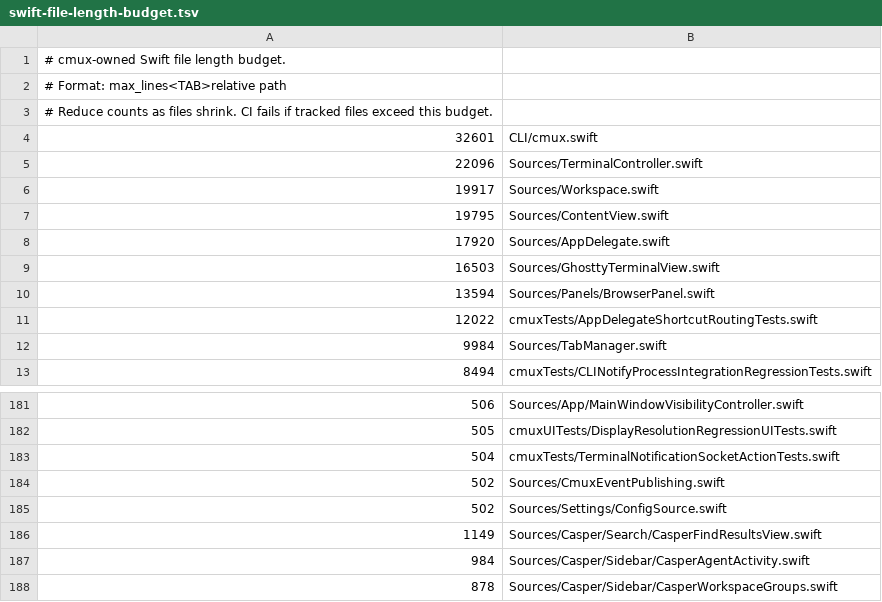
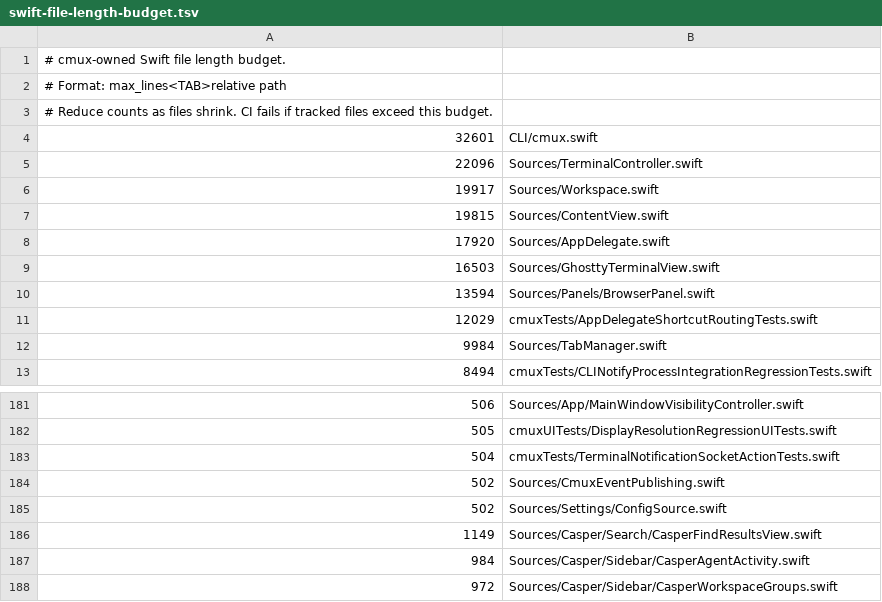
Before and after one commit to heyitaki/casper, a TSV file: .github/swift-file-length-budget.tsv, drawn as a sheet; only a part is shown, gaps mark what is left out.

```diff
--- a/.github/swift-file-length-budget.tsv
+++ b/.github/swift-file-length-budget.tsv
@@ -6,3 +6,3 @@
 19917	Sources/Workspace.swift
-19795	Sources/ContentView.swift
+19815	Sources/ContentView.swift
 17920	Sources/AppDelegate.swift
@@ -10,3 +10,3 @@
 13594	Sources/Panels/BrowserPanel.swift
-12022	cmuxTests/AppDelegateShortcutRoutingTests.swift
+12029	cmuxTests/AppDelegateShortcutRoutingTests.swift
 9984	Sources/TabManager.swift
@@ -187,2 +187,2 @@
 984	Sources/Casper/Sidebar/CasperAgentActivity.swift
-878	Sources/Casper/Sidebar/CasperWorkspaceGroups.swift
+972	Sources/Casper/Sidebar/CasperWorkspaceGroups.swift
```
Also changed, not shown: 4 other files.
